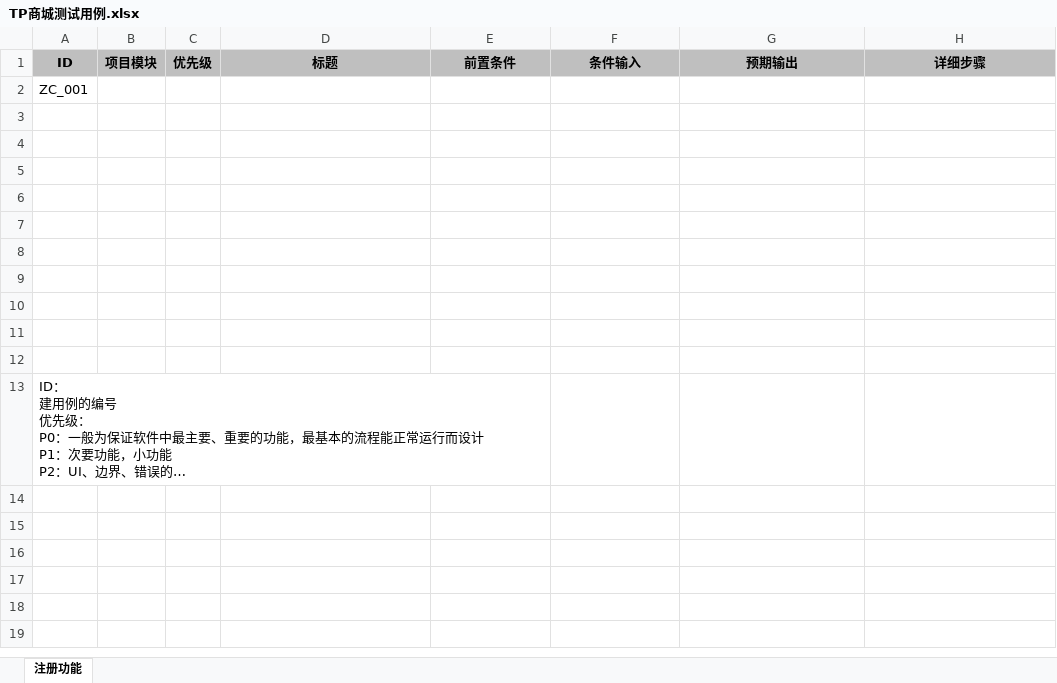
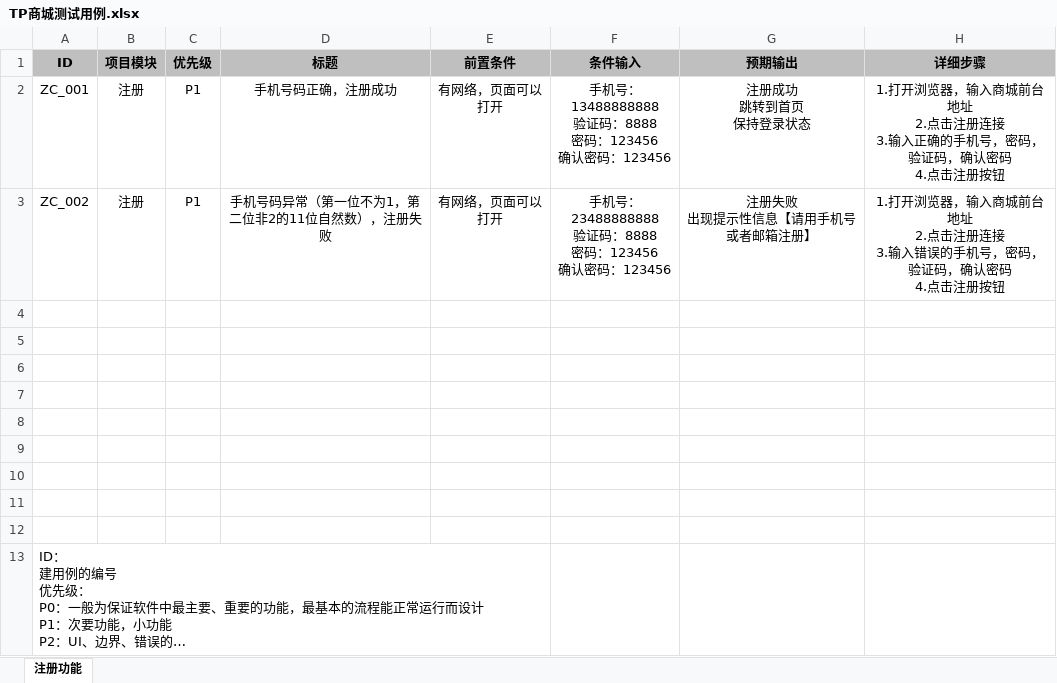
Before and after one commit to taohongyun/taohongyun, an Excel workbook: 电商项目/TP商城测试用例.xlsx, sheet 注册功能, drawn as a sheet; long unchanged cells end in …; values as stored, in another font and other column widths than the file's, no borders; removed rows and columns are numbered as before the commit, all else as after; ↵ is a line break in a cell; the diff names each change by its address in the sheet, - before the commit and + after, or states it on an @@ line.

```diff
--- a/电商项目/TP商城测试用例.xlsx (sheet 注册功能)
+++ b/电商项目/TP商城测试用例.xlsx (sheet 注册功能)
-row 2: ZC_001
-row 2: (empty)
+row 2: ZC_001 | 注册 | P1 | 手机号码正确，注册成功 | 有网络，页面可以打开 | 手机号：13488888888 ↵ 验证码：8888 ↵ 密码：123456 ↵ 确认密码：123456 | 注册成功 ↵ 跳转到首页 ↵ 保持登录状态 | 1.打开浏览器，输入商城前台地址 ↵ 2.点击注册连接 ↵ 3.输入正确的手机号，密码，验证码，确认密码 ↵ 4.点击注册按钮
+row 3: ZC_002 | 注册 | P1 | 手机号码异常（第一位不为1，第二位非2的11位自然数），注册失败 | 有网络，页面可以打开 | 手机号：23488888888 ↵ 验证码：8888 ↵ 密码：123456 ↵ 确认密码：123456 | 注册失败 ↵ 出现提示性信息【请用手机号或者邮箱注册】 | 1.打开浏览器，输入商城前台地址 ↵ 2.点击注册连接 ↵ 3.输入错误的手机号，密码，验证码，确认密码 ↵ 4.点击注册按钮
```
Also changed, not shown: 电商项目/TP商城测试分析.xlsx, 电商项目/TP商城等价类划分.xlsx, 3 other files.
